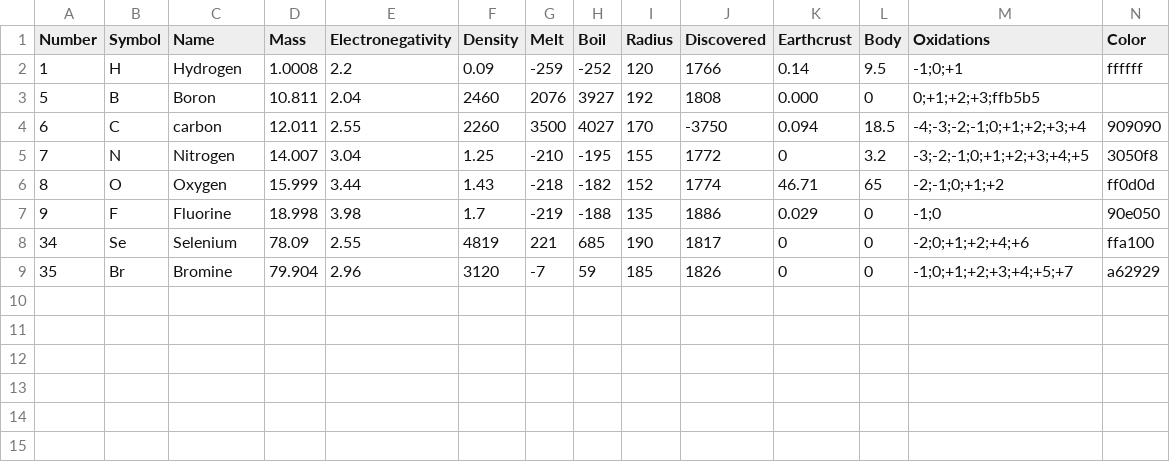
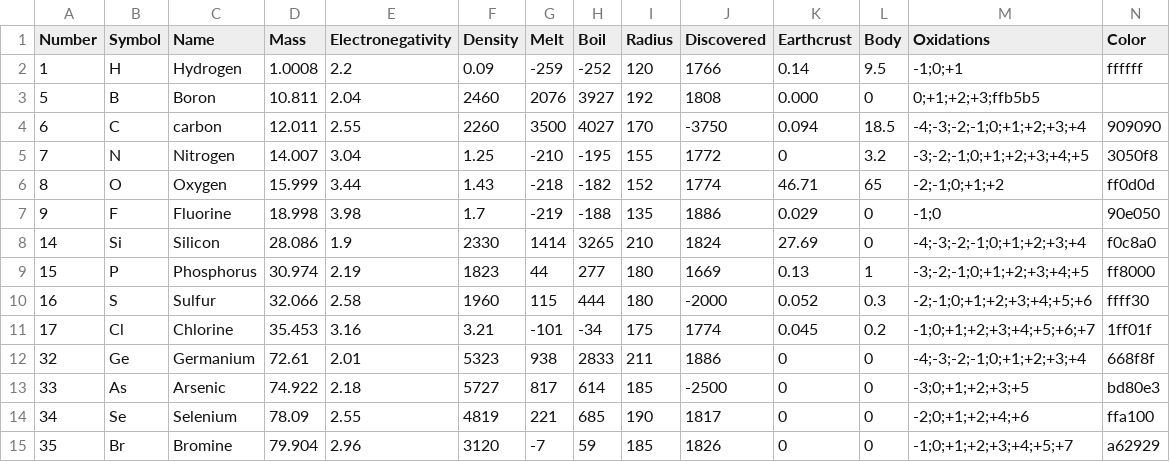
Before and after one commit to DenDrummer/KristalStructuren, a CSV file: Assets/MyAssets/Atomen.csv, drawn as a sheet.

Commit message:
nog meer atomen

```diff
--- a/Assets/MyAssets/Atomen.csv
+++ b/Assets/MyAssets/Atomen.csv
@@ -7,2 +7,8 @@ Number,Symbol,Name,Mass,Electronegativity,Density,Melt,Boil,Radius,Discovered,Ea
 9,F,Fluorine,18.998,3.98,1.7,-219,-188,135,1886,0.029,0,-1;0,90e050
+14,Si,Silicon,28.086,1.9,2330,1414,3265,210,1824,27.69,0,-4;-3;-2;-1;0;+1;+2;+3;+4,f0c8a0
+15,P,Phosphorus,30.974,2.19,1823,44,277,180,1669,0.13,1,-3;-2;-1;0;+1;+2;+3;+4;+5,ff8000
+16,S,Sulfur,32.066,2.58,1960,115,444,180,-2000,0.052,0.3,-2;-1;0;+1;+2;+3;+4;+5;+6,ffff30
+17,Cl,Chlorine,35.453,3.16,3.21,-101,-34,175,1774,0.045,0.2,-1;0;+1;+2;+3;+4;+5;+6;+7,1ff01f
+32,Ge,Germanium,72.61,2.01,5323,938,2833,211,1886,0,0,-4;-3;-2;-1;0;+1;+2;+3;+4,668f8f
+33,As,Arsenic,74.922,2.18,5727,817,614,185,-2500,0,0,-3;0;+1;+2;+3;+5,bd80e3
 34,Se,Selenium,78.09,2.55,4819,221,685,190,1817,0,0,-2;0;+1;+2;+4;+6,ffa100
```
